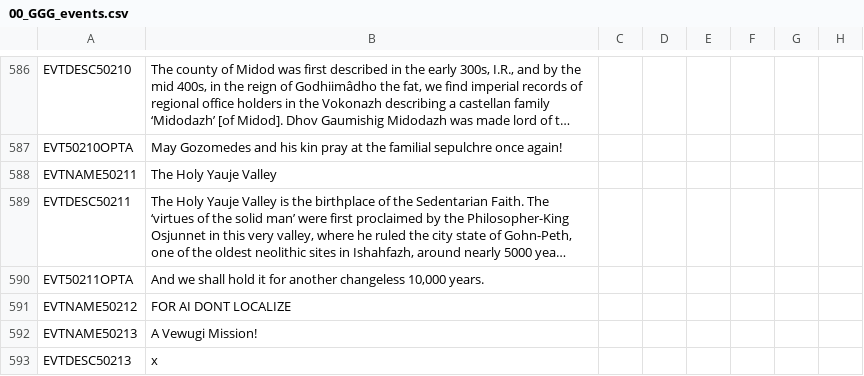
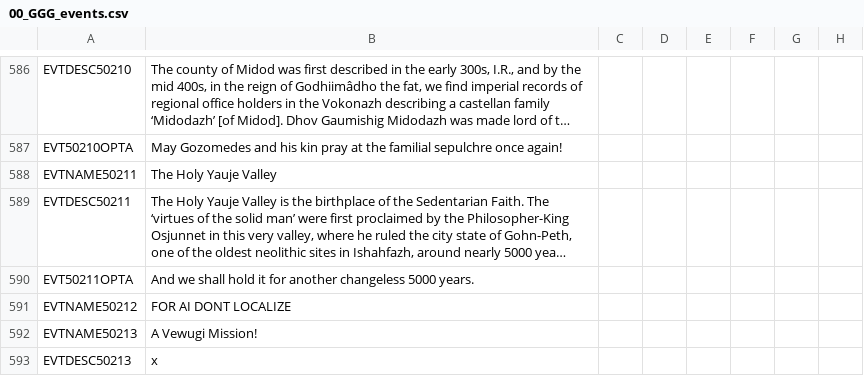
Before and after one commit to Gubelio/GGG, a CSV file: GGG/localisation/00_GGG_events.csv, drawn as a sheet; only a part is shown, gaps mark what is left out; long unchanged cells end in …; the diff names each change by its address in the sheet, - before the commit and + after, or states it on an @@ line.

Commit message:
Update 00_GGG_events.csv

```diff
--- a/GGG/localisation/00_GGG_events.csv
+++ b/GGG/localisation/00_GGG_events.csv
-B590: …another changeless 10,000 years.
+B590: …another changeless 5000 years.
```
